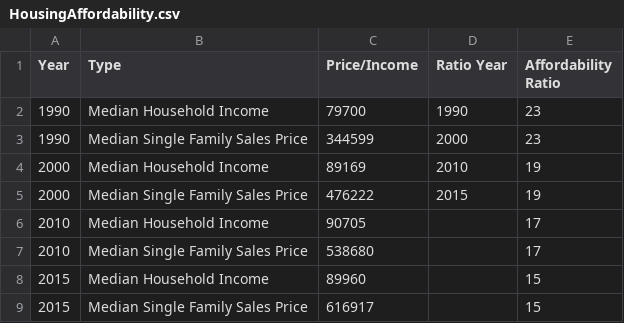
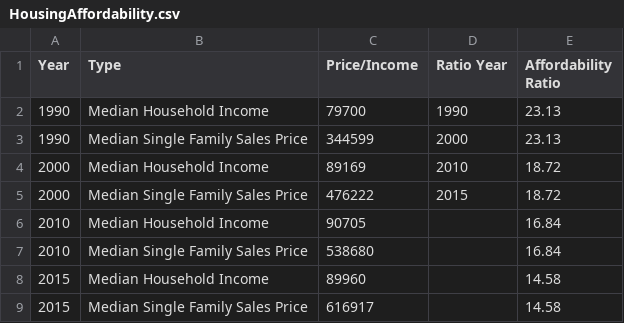
Before and after one commit to dfieldsarlington/housing, a CSV file: HousingAffordability.csv, drawn as a sheet.

Commit message:
asa

```diff
--- a/HousingAffordability.csv
+++ b/HousingAffordability.csv
@@ -1,9 +1,9 @@
 Year,Type,Price/Income,Ratio Year,Affordability Ratio
-1990,Median Household Income,79700,1990,23
-1990,Median Single Family Sales Price,344599,2000,23
-2000,Median Household Income,89169,2010,19
-2000,Median Single Family Sales Price,476222,2015,19
-2010,Median Household Income,90705,,17
-2010,Median Single Family Sales Price,538680,,17
-2015,Median Household Income,89960,,15
-2015,Median Single Family Sales Price,616917,,15
+1990,Median Household Income,79700,1990,23.13
+1990,Median Single Family Sales Price,344599,2000,23.13
+2000,Median Household Income,89169,2010,18.72
+2000,Median Single Family Sales Price,476222,2015,18.72
+2010,Median Household Income,90705,,16.84
+2010,Median Single Family Sales Price,538680,,16.84
+2015,Median Household Income,89960,,14.58
+2015,Median Single Family Sales Price,616917,,14.58
```
